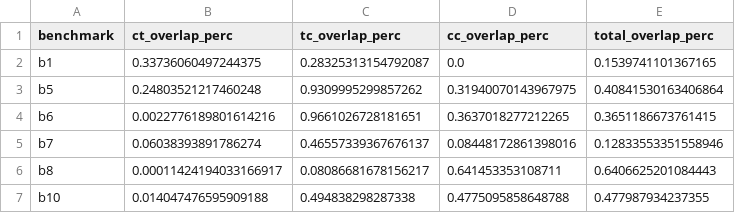
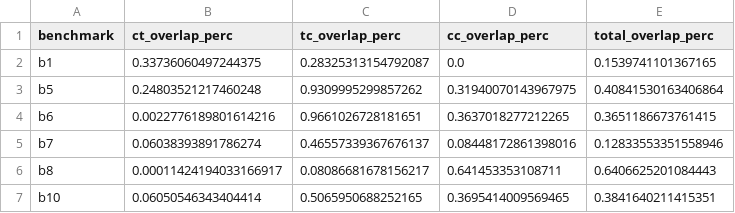
Before and after one commit to NVIDIA/grcuda, a CSV file: data/nvprof_log/2020_07_20/summary.csv, drawn as a sheet.

Commit message:
updated dl benchmark

```diff
--- a/data/nvprof_log/2020_07_20/summary.csv
+++ b/data/nvprof_log/2020_07_20/summary.csv
@@ -6,2 +6,2 @@ b7,0.06038393891786274,0.46557339367676137,0.08448172861398016,0.128335533515589
 b8,0.00011424194033166917,0.08086681678156217,0.641453353108711,0.6406625201084443
-b10,0.014047476595909188,0.494838298287338,0.4775095858648788,0.477987934237355
+b10,0.06050546343404414,0.5065950688252165,0.3695414009569465,0.3841640211415351
```
Also changed, not shown: 31 other files.
